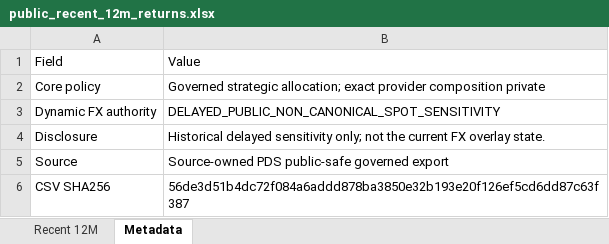
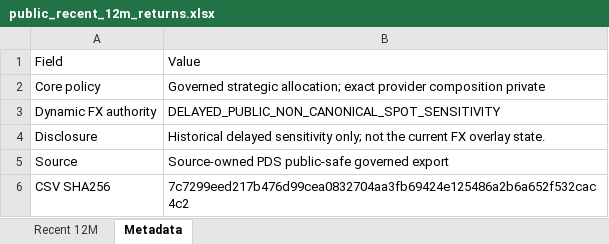
Before and after one commit to slackquant80/slackquant-research, an Excel workbook: public/data/systems/pds/public_recent_12m_returns.xlsx, sheet Metadata, drawn as a sheet; values as stored, in another font and other column widths than the file's, no borders; the diff names each change by its address in the sheet, - before the commit and + after, or states it on an @@ line.

```diff
--- a/public/data/systems/pds/public_recent_12m_returns.xlsx (sheet Metadata)
+++ b/public/data/systems/pds/public_recent_12m_returns.xlsx (sheet Metadata)
-B6: 56de3d51b4dc72f084a6addd878ba3850e32b193e20f126ef5cd6dd87c63f387
+B6: 7c7299eed217b476d99cea0832704aa3fb69424e125486a2b6a652f532cac4c2
```
Also changed, not shown: public/assets/systems/pds/PDS_Portfolio_History_Current_Definition.xlsx, 15 other files.
